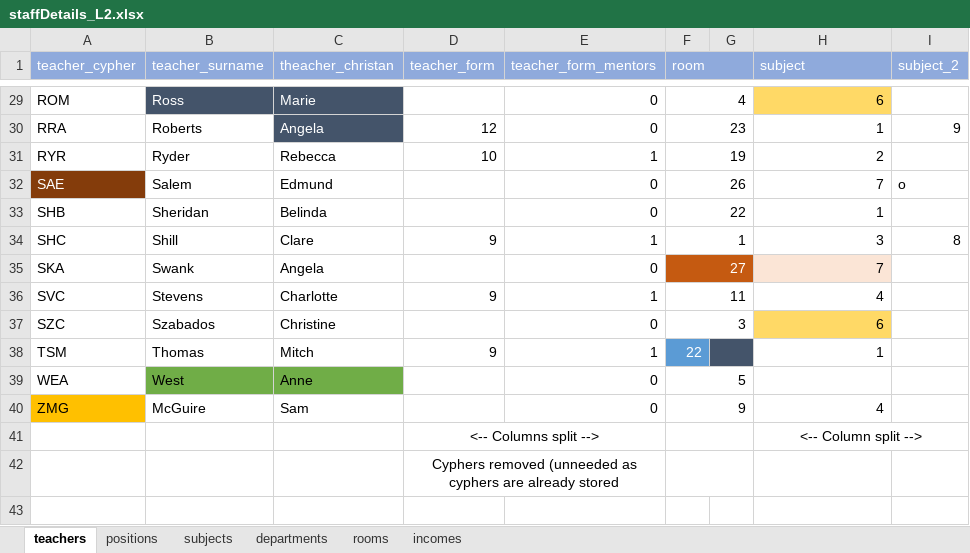
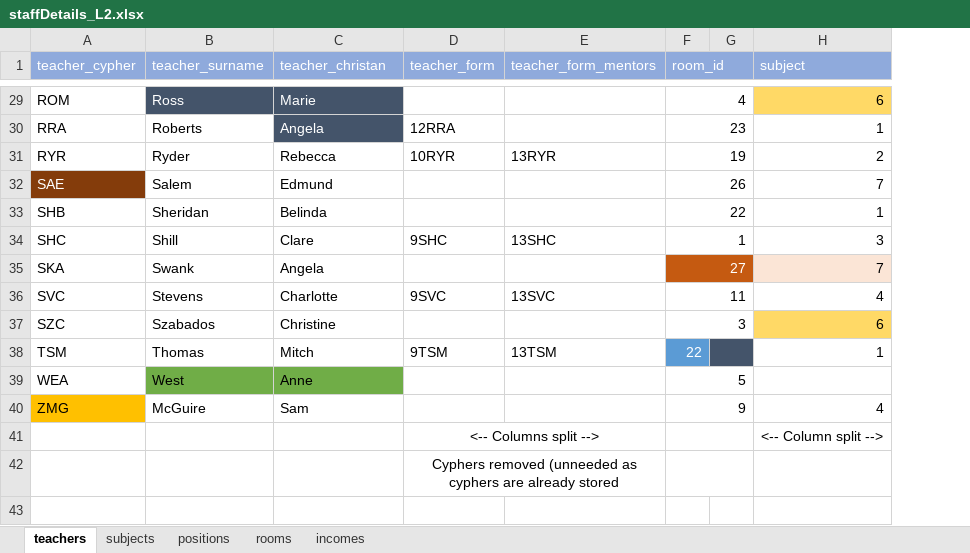
Before and after one commit to betabites/csi-2020, an Excel workbook: databases/staffDetails_L2.xlsx, sheet teachers, drawn as a sheet; only a part is shown, gaps mark what is left out; values as stored, in another font and other column widths than the file's, no borders; the diff covers the shown part only; the diff names each change by its address in the sheet, - before the commit and + after, or states it on an @@ line.

```diff
--- a/databases/staffDetails_L2.xlsx (sheet teachers)
+++ b/databases/staffDetails_L2.xlsx (sheet teachers)
-sheet tab: departments
@@ sheet tab order changed: teachers | subjects | positions | rooms | incomes @@
-column I (subject_2), rows 30-34: 9 |  | o |  | 8
-C1: theacher_christan
+C1: teacher_christan
-F1: room
+F1: room_id
-E29:E30 (teacher_form_mentors): 0
+E29:E30 (teacher_form_mentors): (empty)
-D30 (teacher_form): 12
+D30 (teacher_form): 12RRA
-D31 (teacher_form): 10
+D31 (teacher_form): 10RYR
-E31 (teacher_form_mentors): 1
+E31 (teacher_form_mentors): 13RYR
-E32:E33 (teacher_form_mentors): 0
+E32:E33 (teacher_form_mentors): (empty)
-D34 (teacher_form): 9
+D34 (teacher_form): 9SHC
-E34 (teacher_form_mentors): 1
+E34 (teacher_form_mentors): 13SHC
-E35 (teacher_form_mentors): 0
+E35 (teacher_form_mentors): (empty)
-D36 (teacher_form): 9
+D36 (teacher_form): 9SVC
-E36 (teacher_form_mentors): 1
+E36 (teacher_form_mentors): 13SVC
-E37 (teacher_form_mentors): 0
+E37 (teacher_form_mentors): (empty)
-D38 (teacher_form): 9
+D38 (teacher_form): 9TSM
-E38 (teacher_form_mentors): 1
+E38 (teacher_form_mentors): 13TSM
-E39:E40 (teacher_form_mentors): 0
+E39:E40 (teacher_form_mentors): (empty)
```
Also changed, not shown: 45 edited cells elsewhere in this sheet, sheet subjects, sheet positions, sheet incomes, sheet rooms.
